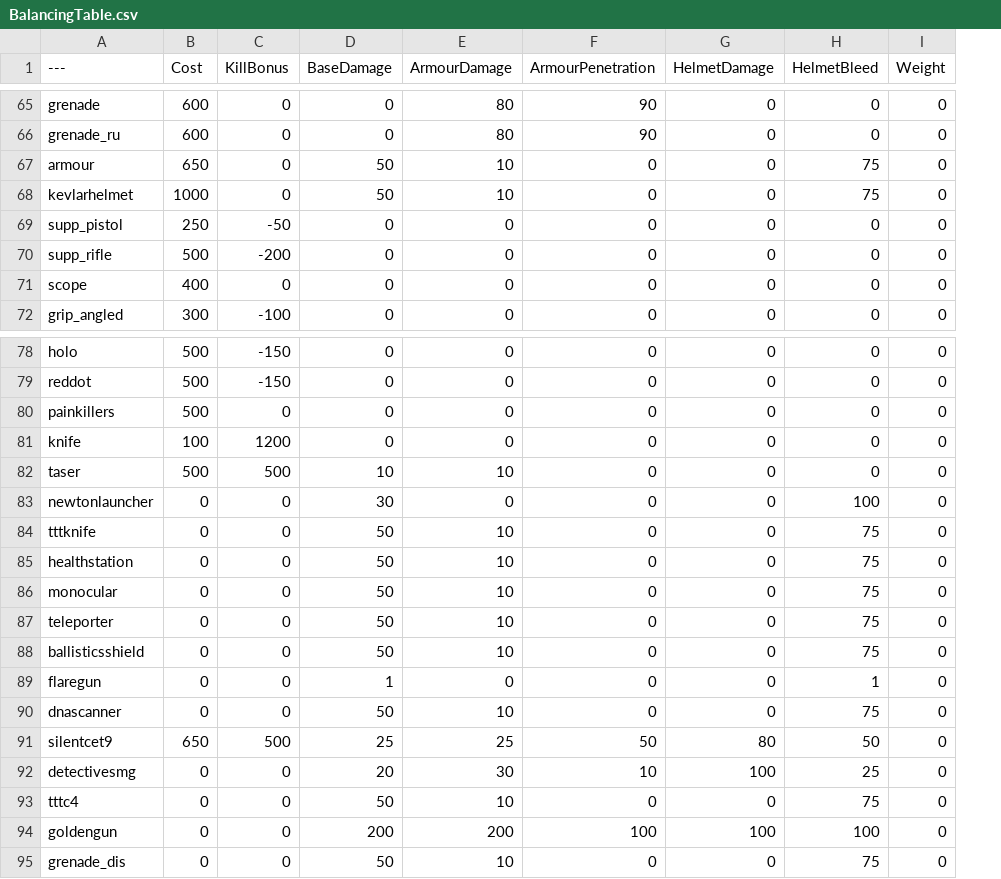
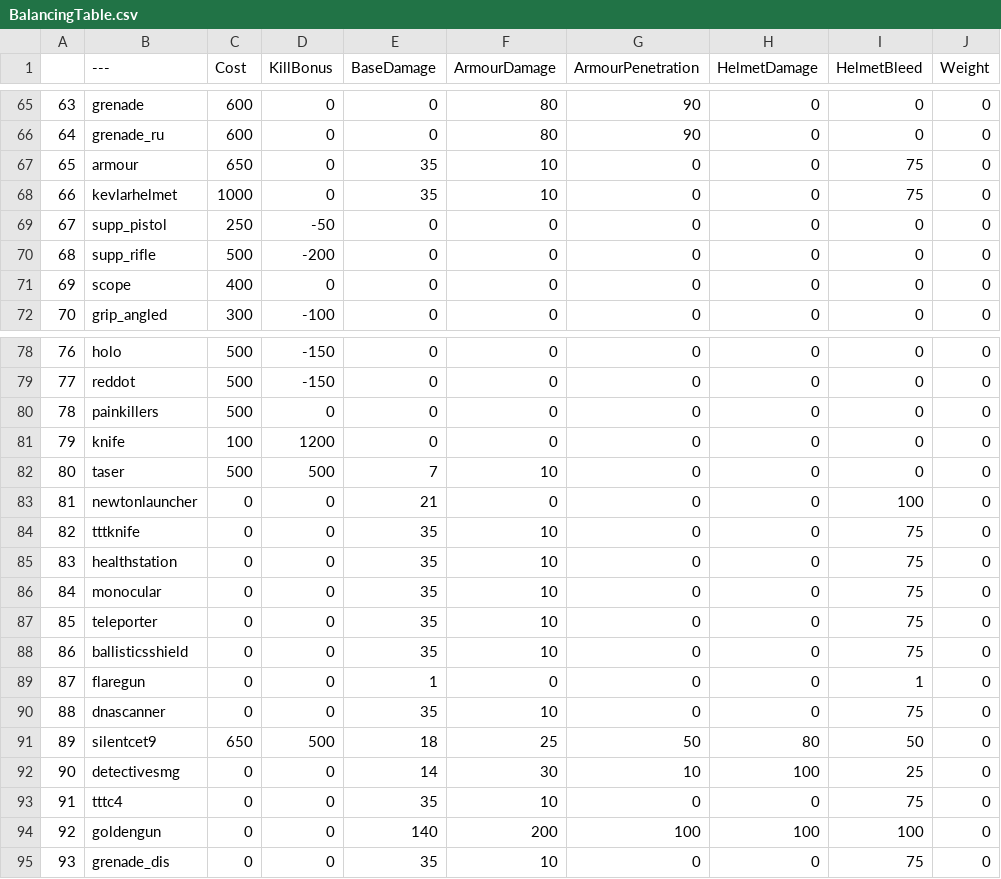
Before and after one commit to blippyblop/BalancingTable, a CSV file: BalancingTable.csv, drawn as a sheet; only a part is shown, gaps mark what is left out; addresses are those after the commit; the diff covers the shown part only; the diff names each change by its address in the sheet, - before the commit and + after, or states it on an @@ line.

```diff
--- a/BalancingTable.csv
+++ b/BalancingTable.csv
+column A, rows 65-72: 63 | 64 | 65 | 66 | 67 | 68 | 69 | 70; rows 78-95: 76 | 77 | 78 | 79 | 80 | 81 | 82 | 83 | 84 | 85 | 86 | 87 | 88 | 89 | 90 | 91 | 92 | 93
-E67:E68 (BaseDamage): 50
+E67:E68 (BaseDamage): 35
-E82 (BaseDamage): 10
+E82 (BaseDamage): 7
-E83 (BaseDamage): 30
+E83 (BaseDamage): 21
-E84:E88 (BaseDamage): 50
+E84:E88 (BaseDamage): 35
-E90 (BaseDamage): 50
+E90 (BaseDamage): 35
-E91 (BaseDamage): 25
+E91 (BaseDamage): 18
-E92 (BaseDamage): 20
+E92 (BaseDamage): 14
-E93 (BaseDamage): 50
+E93 (BaseDamage): 35
-E94 (BaseDamage): 200
+E94 (BaseDamage): 140
-E95 (BaseDamage): 50
+E95 (BaseDamage): 35
```
Also changed, not shown: 53 edited cells elsewhere in this file.
